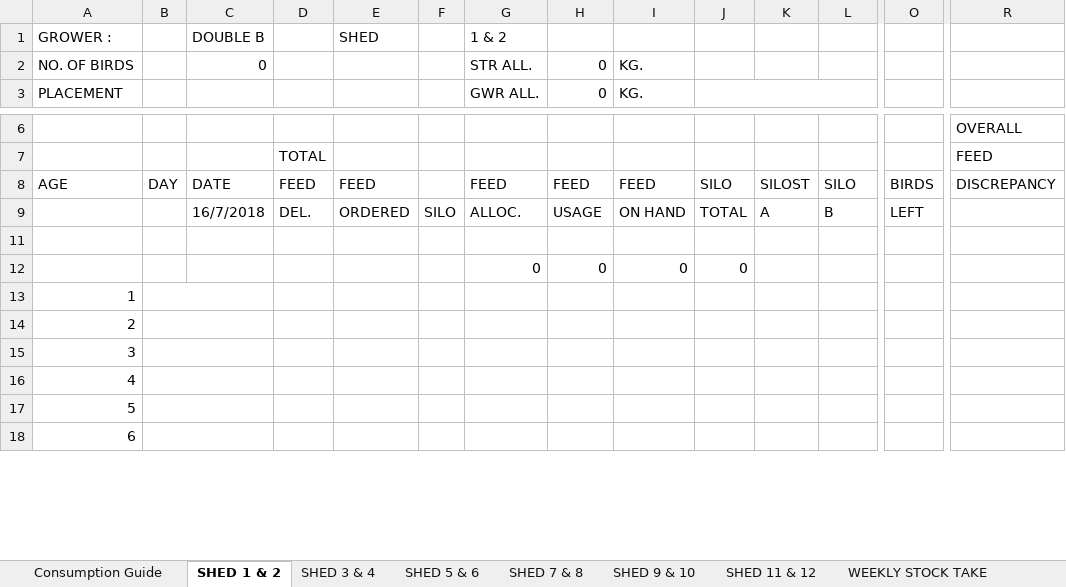
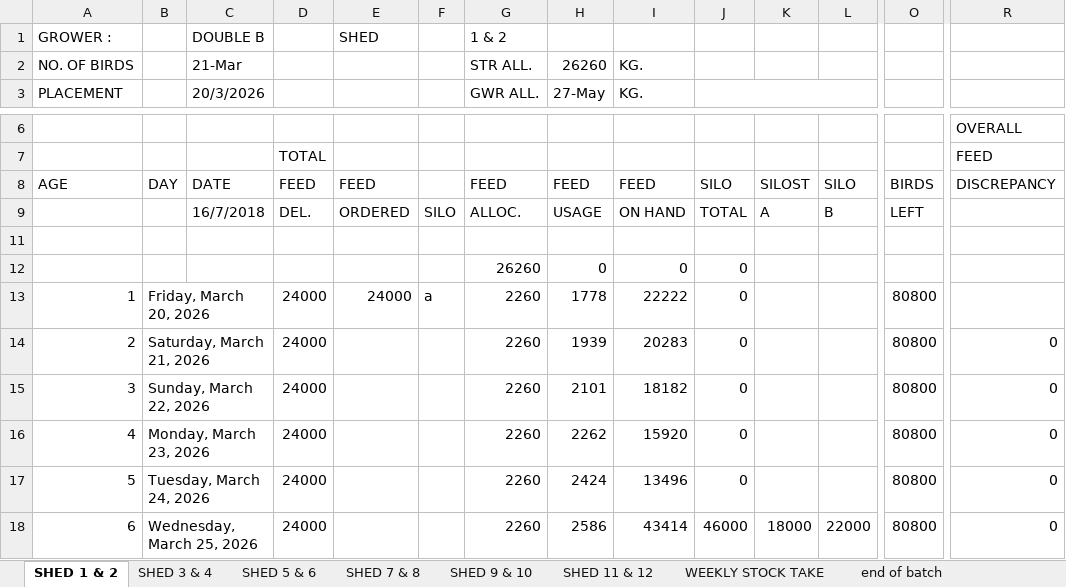
Before and after one commit to coverdalej72-lab/Silo-Sync-Excel, an Excel workbook: artifacts/feed-program/public/feed-program.xlsx, sheet SHED 1 & 2, drawn as a sheet; only a part is shown, gaps mark what is left out; values as stored, in another font and other column widths than the file's, no cell formats; charts and pictures and conditional formats not drawn; the diff covers the shown part only; the diff names each change by its address in the sheet, - before the commit and + after, or states it on an @@ line.

```diff
--- a/artifacts/feed-program/public/feed-program.xlsx (sheet SHED 1 & 2)
+++ b/artifacts/feed-program/public/feed-program.xlsx (sheet SHED 1 & 2)
@@ sheet tab hidden: Consumption Guide @@
-C2 (20/3/2026): 0
+C2 (20/3/2026): 21-Mar
-H2 (27-May): 0
+H2 (27-May): 26260
-C3: (empty)
+C3: 20/3/2026
-H3: 0
+H3: 27-May
-G12 (GWR ALL.): 0
+G12 (GWR ALL.): 26260
-B13: (empty)
+B13: Friday, March 20, 2026
-D13:D18: (empty)
+D13:D18: 24000
-E13: (empty)
+E13: 24000
-F13: (empty)
+F13: a
-G13:G18 (GWR ALL.): (empty)
+G13:G18 (GWR ALL.): 2260
-H13 (27-May): (empty)
+H13 (27-May): 1778
-I13 (KG.): (empty)
+I13 (KG.): 22222
-J13:J17: (empty)
+J13:J17: 0
-O13:O18: (empty)
+O13:O18: 80800
-B14: (empty)
+B14: Saturday, March 21, 2026
-H14 (27-May): (empty)
+H14 (27-May): 1939
-I14 (KG.): (empty)
+I14 (KG.): 20283
-R14:R18: (empty)
+R14:R18: 0
-B15: (empty)
+B15: Sunday, March 22, 2026
-H15 (27-May): (empty)
+H15 (27-May): 2101
-I15 (KG.): (empty)
+I15 (KG.): 18182
-B16: (empty)
+B16: Monday, March 23, 2026
-H16 (27-May): (empty)
+H16 (27-May): 2262
-I16 (KG.): (empty)
+I16 (KG.): 15920
-B17: (empty)
+B17: Tuesday, March 24, 2026
-H17 (27-May): (empty)
+H17 (27-May): 2424
-I17 (KG.): (empty)
+I17 (KG.): 13496
-B18: (empty)
+B18: Wednesday, March 25, 2026
-H18 (27-May): (empty)
+H18 (27-May): 2586
-I18 (KG.): (empty)
+I18 (KG.): 43414
-J18: (empty)
+J18: 46000
-K18: (empty)
+K18: 18000
-L18: (empty)
+L18: 22000
```
Also changed, not shown: 455 edited cells elsewhere in this sheet, sheet SHED 11 & 12, sheet SHED 3 & 4, sheet SHED 5 & 6, sheet SHED 7 & 8, sheet SHED 9 & 10, sheet end of batch, 1 more sheet, cell formats, formulas that keep their value, charts or pictures.
